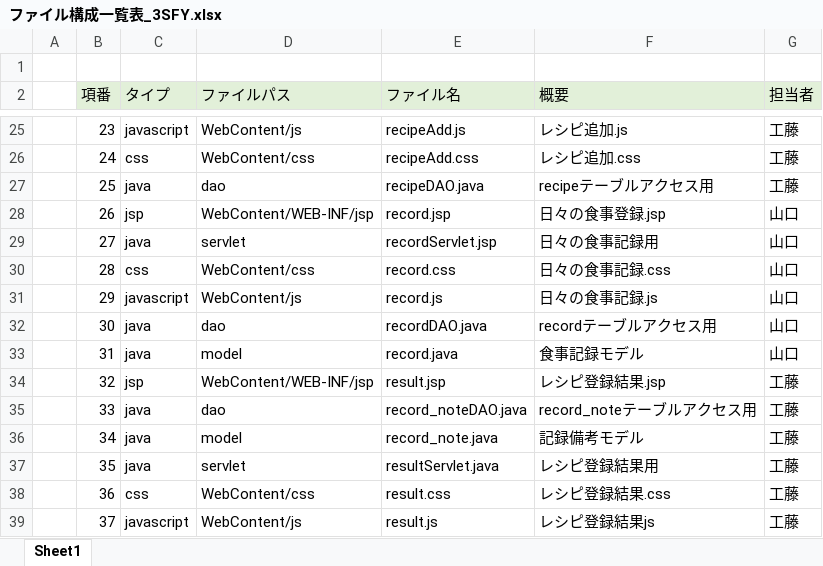
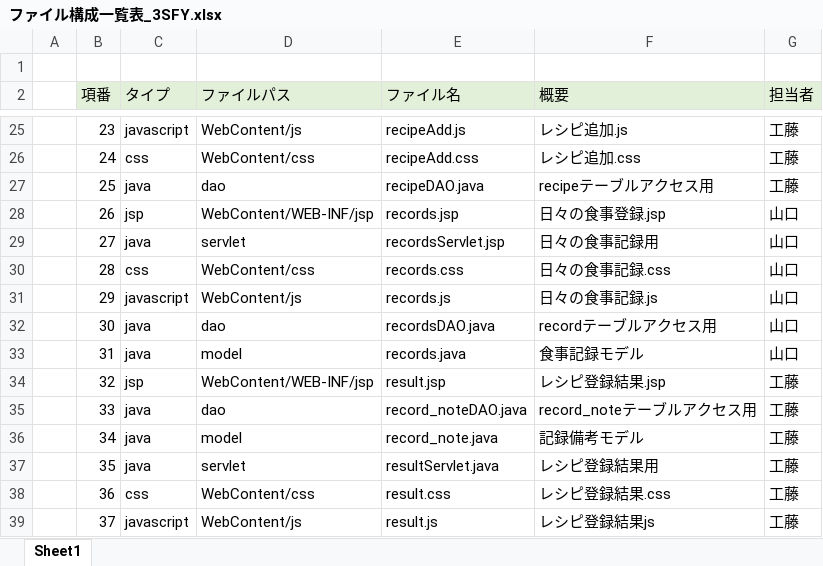
Before and after one commit to dojo2022/C-4, an Excel workbook: ファイル構成一覧表_3SFY.xlsx, sheet Sheet1, drawn as a sheet; only a part is shown, gaps mark what is left out; values as stored, in another font and other column widths than the file's, no borders; the diff names each change by its address in the sheet, - before the commit and + after, or states it on an @@ line.

Commit message:
record→recordsに改名

```diff
--- a/ファイル構成一覧表_3SFY.xlsx (sheet Sheet1)
+++ b/ファイル構成一覧表_3SFY.xlsx (sheet Sheet1)
-E28 (ファイル名): record.jsp
+E28 (ファイル名): records.jsp
-E29 (ファイル名): recordServlet.jsp
+E29 (ファイル名): recordsServlet.jsp
-E30 (ファイル名): record.css
+E30 (ファイル名): records.css
-E31 (ファイル名): record.js
+E31 (ファイル名): records.js
-E32 (ファイル名): recordDAO.java
+E32 (ファイル名): recordsDAO.java
-E33 (ファイル名): record.java
+E33 (ファイル名): records.java
```
